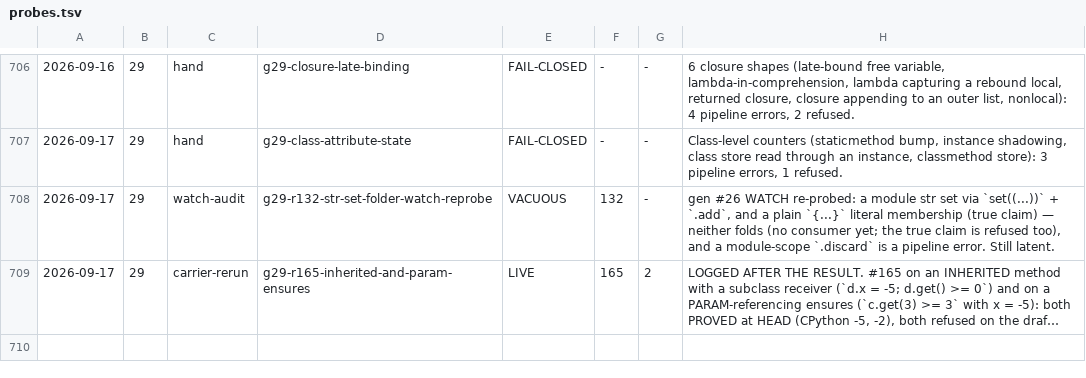
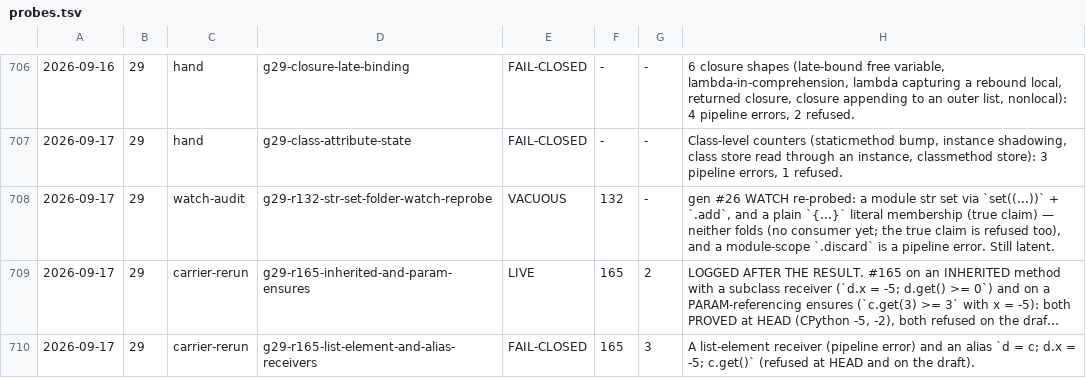
Before and after one commit to fderepas/pycsl, a TSV file: getting-better/open-routes/probes.tsv, drawn as a sheet; only a part is shown, gaps mark what is left out; long unchanged cells end in …; the diff names each change by its address in the sheet, - before the commit and + after, or states it on an @@ line.

```diff
--- a/getting-better/open-routes/probes.tsv
+++ b/getting-better/open-routes/probes.tsv
+row 710: 2026-09-17 | 29 | carrier-rerun | g29-r165-list-element-and-alias-receivers | FAIL-CLOSED | 165 | 3 | A list-element receiver (pipeline error) and an alias `d = c; d.x = -5; c.get()` (refused at HEAD and on the draft).
```
Also changed, not shown: 2 other files.
